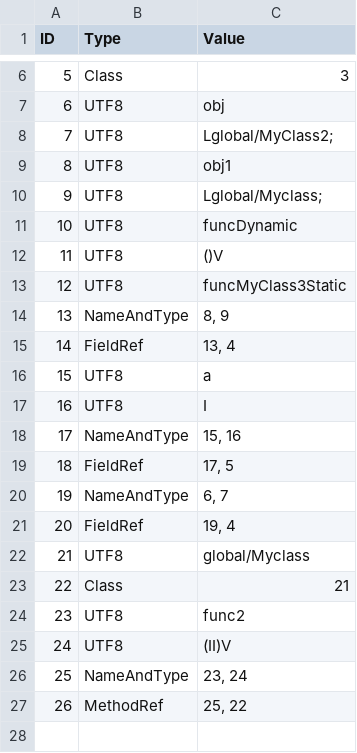
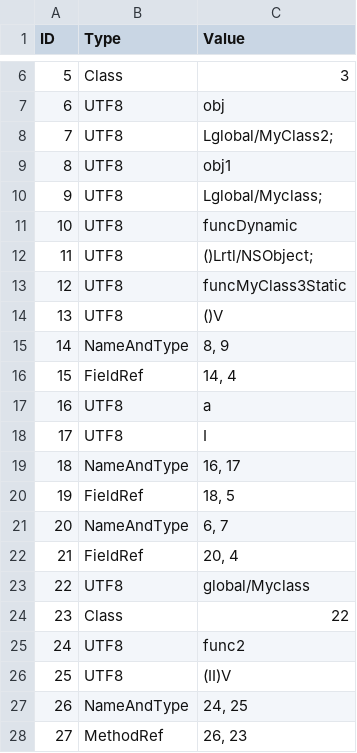
Before and after one commit to Flipty148/objective_c_compiler, a CSV file: project_for_lex.yy.c/out/global_MyClass3_ConstantsTable.csv, drawn as a sheet; only a part is shown, gaps mark what is left out; addresses are those after the commit; the diff names each change by its address in the sheet, - before the commit and + after, or states it on an @@ line.

```diff
--- a/project_for_lex.yy.c/out/global_MyClass3_ConstantsTable.csv
+++ b/project_for_lex.yy.c/out/global_MyClass3_ConstantsTable.csv
+row 12: 11 | UTF8 | ()Lrtl/NSObject;
@@ column A (ID) renumbered from row 14 down @@
-C16 (Value): 13, 4
+C16 (Value): 14, 4
-C19 (Value): 15, 16
+C19 (Value): 16, 17
-C20 (Value): 17, 5
+C20 (Value): 18, 5
-C22 (Value): 19, 4
+C22 (Value): 20, 4
-C24 (Value): 21
+C24 (Value): 22
-C27 (Value): 23, 24
+C27 (Value): 24, 25
-C28 (Value): 25, 22
+C28 (Value): 26, 23
```
Also changed, not shown: project_for_lex.yy.c/out/global_MyClass3_MethodsTable.csv, project_for_lex.yy.c/out/rtl_Program_MethodsTable.csv, 5 other files.
